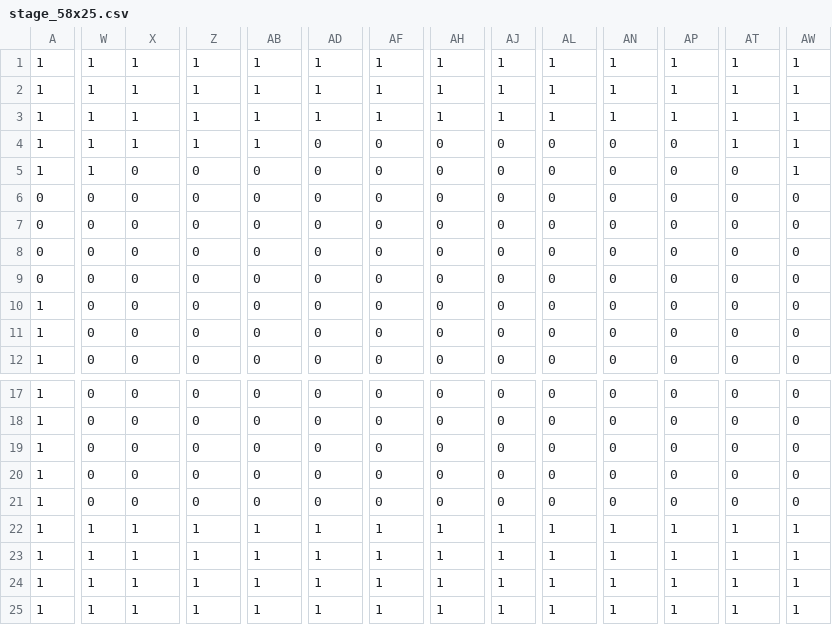
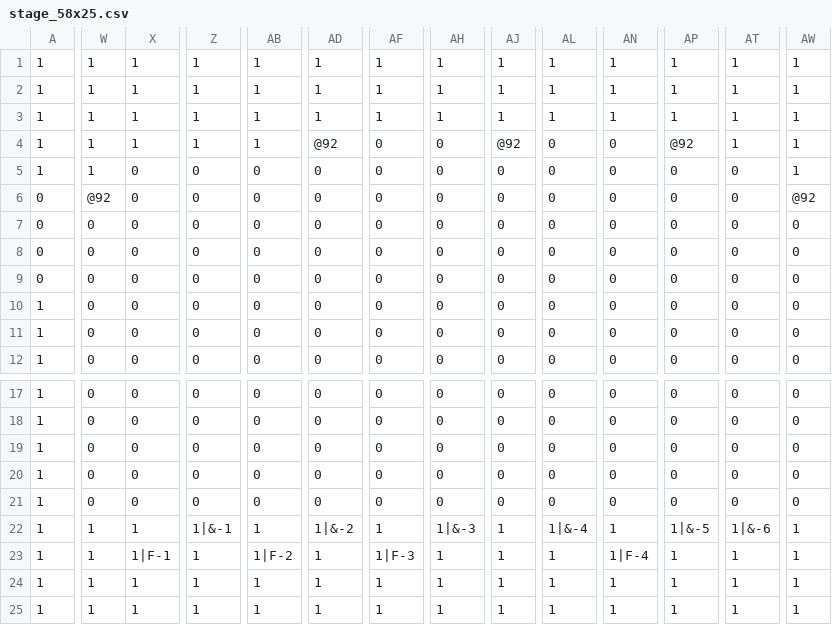
Before and after one commit to EsteLLe497/DollyFrame_jam, a CSV file: assets/maps/stages/stage_58x25.csv, drawn as a sheet; only a part is shown, gaps mark what is left out; the diff covers the shown part only; the diff names each change by its address in the sheet, - before the commit and + after, or states it on an @@ line.

Commit message:
Tighten stage light and MidBoss2 positioning

```diff
--- a/assets/maps/stages/stage_58x25.csv
+++ b/assets/maps/stages/stage_58x25.csv
-AD4: 0
+AD4: @92
-AJ4: 0
+AJ4: @92
-AP4: 0
+AP4: @92
-W6: 0
+W6: @92
-AW6: 0
+AW6: @92
-Z22: 1
+Z22: 1|&-1
-AD22: 1
+AD22: 1|&-2
-AH22: 1
+AH22: 1|&-3
-AL22: 1
+AL22: 1|&-4
-AP22: 1
+AP22: 1|&-5
-AT22: 1
+AT22: 1|&-6
-X23: 1
+X23: 1|F-1
-AB23: 1
+AB23: 1|F-2
-AF23: 1
+AF23: 1|F-3
-AN23: 1
+AN23: 1|F-4
```
Also changed, not shown: 2 edited cells elsewhere in this file, 6 other files.
